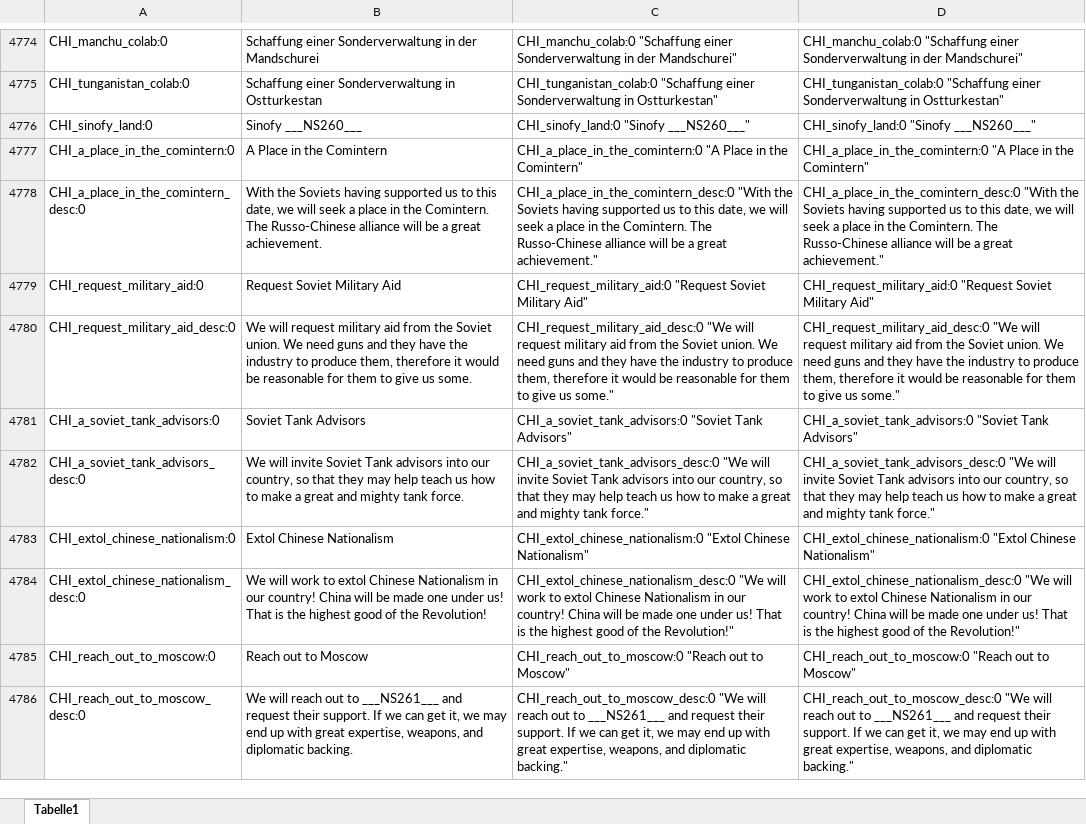
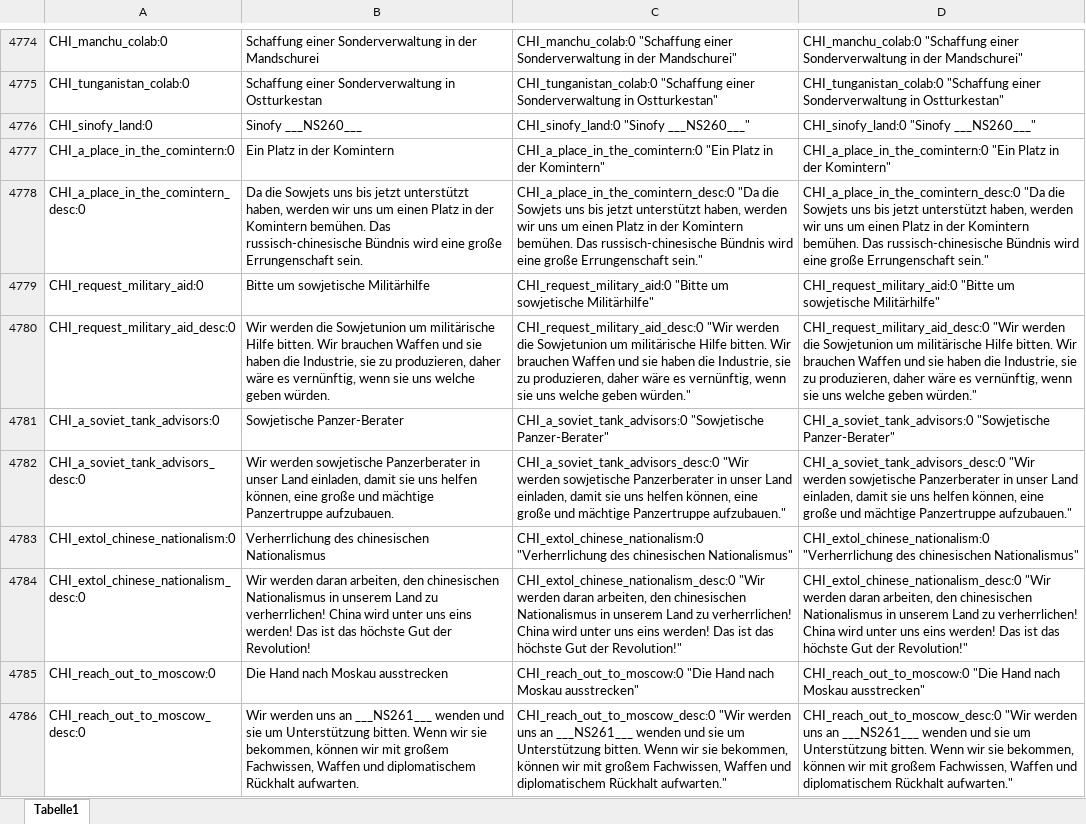
Before and after one commit to raubwuerger/Hearts-of-Iron-IV_RoadTo56, an Excel workbook: 2421485863/localisation/excel/_AllTranslations.xlsx, sheet Tabelle1, drawn as a sheet; only a part is shown, gaps mark what is left out; values as stored, in another font and other column widths than the file's, no borders; the diff covers the shown part only; the diff names each change by its address in the sheet, - before the commit and + after, or states it on an @@ line.

Commit message:
2025-10-07 Texts to be translated inserted.

```diff
--- a/2421485863/localisation/excel/_AllTranslations.xlsx (sheet Tabelle1)
+++ b/2421485863/localisation/excel/_AllTranslations.xlsx (sheet Tabelle1)
-B4777: A Place in the Comintern
+B4777: Ein Platz in der Komintern
-C4777: CHI_a_place_in_the_comintern:0 "A Place in the Comintern"
+C4777: CHI_a_place_in_the_comintern:0 "Ein Platz in der Komintern"
-D4777: CHI_a_place_in_the_comintern:0 "A Place in the Comintern"
+D4777: CHI_a_place_in_the_comintern:0 "Ein Platz in der Komintern"
-B4778: With the Soviets having supported us to this date, we will seek a place in the Comintern. The Russo-Chinese alliance will be a great achievement.
+B4778: Da die Sowjets uns bis jetzt unterstützt haben, werden wir uns um einen Platz in der Komintern bemühen. Das russisch-chinesische Bündnis wird eine große Errungenschaft sein.
-C4778: CHI_a_place_in_the_comintern_desc:0 "With the Soviets having supported us to this date, we will seek a place in the Comintern. The Russo-Chinese alliance will be a great achievement."
+C4778: CHI_a_place_in_the_comintern_desc:0 "Da die Sowjets uns bis jetzt unterstützt haben, werden wir uns um einen Platz in der Komintern bemühen. Das russisch-chinesische Bündnis wird eine große Errungenschaft sein."
-D4778: CHI_a_place_in_the_comintern_desc:0 "With the Soviets having supported us to this date, we will seek a place in the Comintern. The Russo-Chinese alliance will be a great achievement."
+D4778: CHI_a_place_in_the_comintern_desc:0 "Da die Sowjets uns bis jetzt unterstützt haben, werden wir uns um einen Platz in der Komintern bemühen. Das russisch-chinesische Bündnis wird eine große Errungenschaft sein."
-B4779: Request Soviet Military Aid
+B4779: Bitte um sowjetische Militärhilfe
-C4779: CHI_request_military_aid:0 "Request Soviet Military Aid"
+C4779: CHI_request_military_aid:0 "Bitte um sowjetische Militärhilfe"
-D4779: CHI_request_military_aid:0 "Request Soviet Military Aid"
+D4779: CHI_request_military_aid:0 "Bitte um sowjetische Militärhilfe"
-B4780: We will request military aid from the Soviet union. We need guns and they have the industry to produce them, therefore it would be reasonable for them to give us some.
+B4780: Wir werden die Sowjetunion um militärische Hilfe bitten. Wir brauchen Waffen und sie haben die Industrie, sie zu produzieren, daher wäre es vernünftig, wenn sie uns welche geben würden.
-C4780: CHI_request_military_aid_desc:0 "We will request military aid from the Soviet union. We need guns and they have the industry to produce them, therefore it would be reasonable for them to give us some."
+C4780: CHI_request_military_aid_desc:0 "Wir werden die Sowjetunion um militärische Hilfe bitten. Wir brauchen Waffen und sie haben die Industrie, sie zu produzieren, daher wäre es vernünftig, wenn sie uns welche geben würden."
-D4780: CHI_request_military_aid_desc:0 "We will request military aid from the Soviet union. We need guns and they have the industry to produce them, therefore it would be reasonable for them to give us some."
+D4780: CHI_request_military_aid_desc:0 "Wir werden die Sowjetunion um militärische Hilfe bitten. Wir brauchen Waffen und sie haben die Industrie, sie zu produzieren, daher wäre es vernünftig, wenn sie uns welche geben würden."
-B4781: Soviet Tank Advisors
+B4781: Sowjetische Panzer-Berater
-C4781: CHI_a_soviet_tank_advisors:0 "Soviet Tank Advisors"
+C4781: CHI_a_soviet_tank_advisors:0 "Sowjetische Panzer-Berater"
-D4781: CHI_a_soviet_tank_advisors:0 "Soviet Tank Advisors"
+D4781: CHI_a_soviet_tank_advisors:0 "Sowjetische Panzer-Berater"
-B4782: We will invite Soviet Tank advisors into our country, so that they may help teach us how to make a great and mighty tank force.
+B4782: Wir werden sowjetische Panzerberater in unser Land einladen, damit sie uns helfen können, eine große und mächtige Panzertruppe aufzubauen.
-C4782: CHI_a_soviet_tank_advisors_desc:0 "We will invite Soviet Tank advisors into our country, so that they may help teach us how to make a great and mighty tank force."
+C4782: CHI_a_soviet_tank_advisors_desc:0 "Wir werden sowjetische Panzerberater in unser Land einladen, damit sie uns helfen können, eine große und mächtige Panzertruppe aufzubauen."
-D4782: CHI_a_soviet_tank_advisors_desc:0 "We will invite Soviet Tank advisors into our country, so that they may help teach us how to make a great and mighty tank force."
+D4782: CHI_a_soviet_tank_advisors_desc:0 "Wir werden sowjetische Panzerberater in unser Land einladen, damit sie uns helfen können, eine große und mächtige Panzertruppe aufzubauen."
-B4783: Extol Chinese Nationalism
+B4783: Verherrlichung des chinesischen Nationalismus
-C4783: CHI_extol_chinese_nationalism:0 "Extol Chinese Nationalism"
+C4783: CHI_extol_chinese_nationalism:0 "Verherrlichung des chinesischen Nationalismus"
-D4783: CHI_extol_chinese_nationalism:0 "Extol Chinese Nationalism"
+D4783: CHI_extol_chinese_nationalism:0 "Verherrlichung des chinesischen Nationalismus"
-B4784: We will work to extol Chinese Nationalism in our country! China will be made one under us! That is the highest good of the Revolution!
+B4784: Wir werden daran arbeiten, den chinesischen Nationalismus in unserem Land zu verherrlichen! China wird unter uns eins werden! Das ist das höchste Gut der Revolution!
-C4784: CHI_extol_chinese_nationalism_desc:0 "We will work to extol Chinese Nationalism in our country! China will be made one under us! That is the highest good of the Revolution!"
+C4784: CHI_extol_chinese_nationalism_desc:0 "Wir werden daran arbeiten, den chinesischen Nationalismus in unserem Land zu verherrlichen! China wird unter uns eins werden! Das ist das höchste Gut der Revolution!"
-D4784: CHI_extol_chinese_nationalism_desc:0 "We will work to extol Chinese Nationalism in our country! China will be made one under us! That is the highest good of the Revolution!"
+D4784: CHI_extol_chinese_nationalism_desc:0 "Wir werden daran arbeiten, den chinesischen Nationalismus in unserem Land zu verherrlichen! China wird unter uns eins werden! Das ist das höchste Gut der Revolution!"
-B4785: Reach out to Moscow
+B4785: Die Hand nach Moskau ausstrecken
-C4785: CHI_reach_out_to_moscow:0 "Reach out to Moscow"
+C4785: CHI_reach_out_to_moscow:0 "Die Hand nach Moskau ausstrecken"
-D4785: CHI_reach_out_to_moscow:0 "Reach out to Moscow"
+D4785: CHI_reach_out_to_moscow:0 "Die Hand nach Moskau ausstrecken"
-B4786: We will reach out to ___NS261___ and request their support. If we can get it, we may end up with great expertise, weapons, and diplomatic backing.
+B4786: Wir werden uns an ___NS261___ wenden und sie um Unterstützung bitten. Wenn wir sie bekommen, können wir mit großem Fachwissen, Waffen und diplomatischem Rückhalt aufwarten.
-C4786: CHI_reach_out_to_moscow_desc:0 "We will reach out to ___NS261___ and request their support. If we can get it, we may end up with great expertise, weapons, and diplomatic backing."
+C4786: CHI_reach_out_to_moscow_desc:0 "Wir werden uns an ___NS261___ wenden und sie um Unterstützung bitten. Wenn wir sie bekommen, können wir mit großem Fachwissen, Waffen und diplomatischem Rückhalt aufwarten."
-D4786: CHI_reach_out_to_moscow_desc:0 "We will reach out to ___NS261___ and request their support. If we can get it, we may end up with great expertise, weapons, and diplomatic backing."
+D4786: CHI_reach_out_to_moscow_desc:0 "Wir werden uns an ___NS261___ wenden und sie um Unterstützung bitten. Wenn wir sie bekommen, können wir mit großem Fachwissen, Waffen und diplomatischem Rückhalt aufwarten."
```
Also changed, not shown: 1 added row and 1071 edited cells elsewhere in this sheet.
